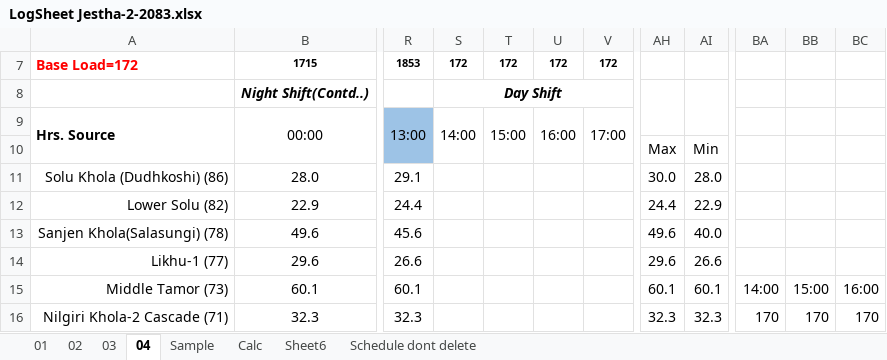
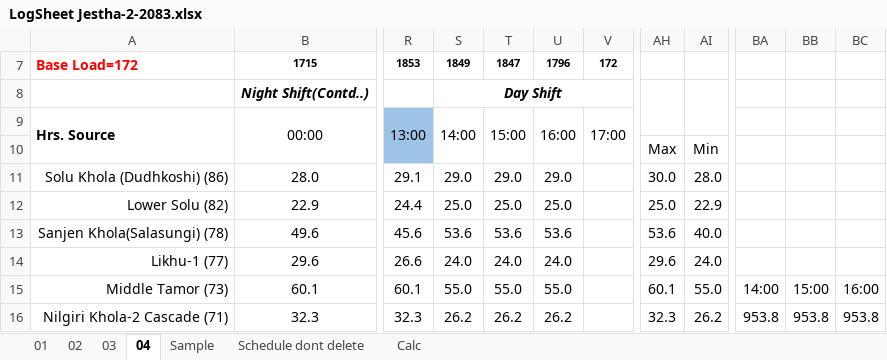
Before and after one commit to Bikramsth/LDC_DATA-ANALYZER, an Excel workbook: LDC_Data/Log Sheet 2083/LogSheet Jestha-2-2083.xlsx, sheet 04, drawn as a sheet; only a part is shown, gaps mark what is left out; values as stored, in another font and other column widths than the file's, no borders; conditional formats not drawn; the diff covers the shown part only; the diff names each change by its address in the sheet, - before the commit and + after, or states it on an @@ line.

Commit message:
Auto-sync: 5/18/2026 4:01:29 PM

```diff
--- a/LDC_Data/Log Sheet 2083/LogSheet Jestha-2-2083.xlsx (sheet 04)
+++ b/LDC_Data/Log Sheet 2083/LogSheet Jestha-2-2083.xlsx (sheet 04)
-sheet tab: Sheet6
@@ sheet tab order changed: 01 | 02 | 03 | 04 | Sample | Schedule dont delete | Calc @@
-S7: 172
+S7: 1849
-T7: 172
+T7: 1847
-U7: 172
+U7: 1796
-S11: (empty)
+S11: 29.0
-T11: (empty)
+T11: 29.0
-U11: (empty)
+U11: 29.0
-S12: (empty)
+S12: 25.0
-T12: (empty)
+T12: 25.0
-U12: (empty)
+U12: 25.0
-AH12: 24.4
+AH12: 25.0
-S13: (empty)
+S13: 53.6
-T13: (empty)
+T13: 53.6
-U13: (empty)
+U13: 53.6
-AH13: 49.6
+AH13: 53.6
-S14: (empty)
+S14: 24.0
-T14: (empty)
+T14: 24.0
-U14: (empty)
+U14: 24.0
-AI14: 26.6
+AI14: 24.0
-S15: (empty)
+S15: 55.0
-T15: (empty)
+T15: 55.0
-U15: (empty)
+U15: 55.0
-AI15: 60.1
+AI15: 55.0
-S16: (empty)
+S16: 26.2
-T16: (empty)
+T16: 26.2
-U16: (empty)
+U16: 26.2
-AI16: 32.3
+AI16: 26.2
-BA16: 170
+BA16: 953.8
-BB16: 170
+BB16: 953.8
-BC16: 170
+BC16: 953.8
```
Also changed, not shown: 417 edited cells and cell formats elsewhere in this sheet, sheet 01, sheet 02, hidden cells.
